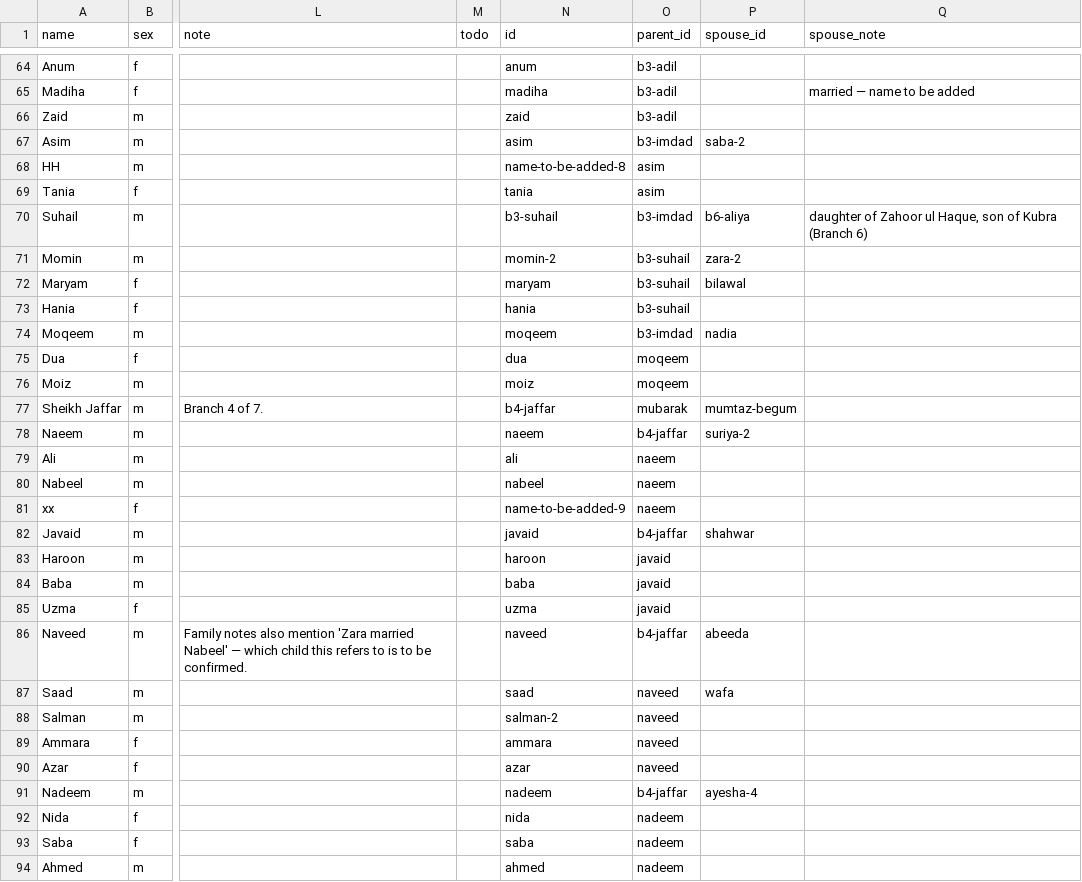
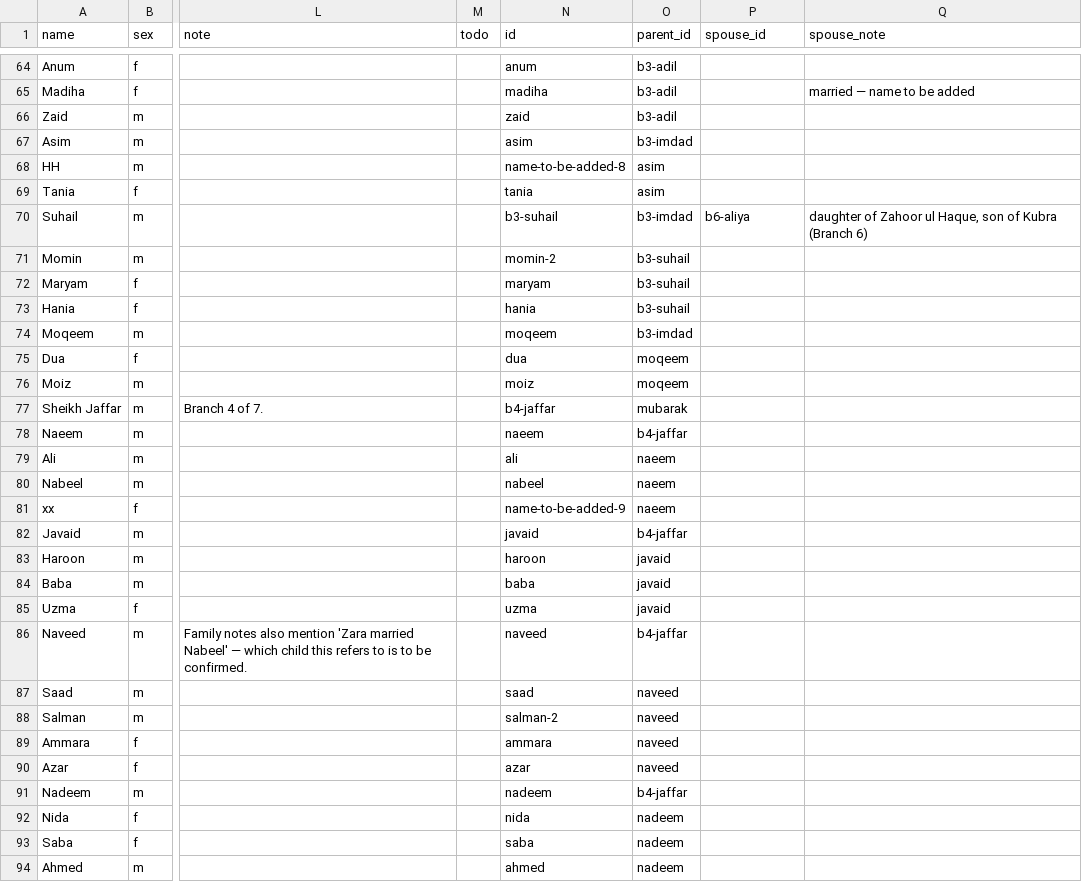
Before and after one commit to FaaizHaque/mubarak-ali-family-archive, a CSV file: people.csv, drawn as a sheet; only a part is shown, gaps mark what is left out; the diff covers the shown part only; the diff names each change by its address in the sheet, - before the commit and + after, or states it on an @@ line.

```diff
--- a/people.csv
+++ b/people.csv
-P67 (spouse_id): saba-2
+P67 (spouse_id): (empty)
-P71 (spouse_id): zara-2
+P71 (spouse_id): (empty)
-P72 (spouse_id): bilawal
+P72 (spouse_id): (empty)
-P74 (spouse_id): nadia
+P74 (spouse_id): (empty)
-P77 (spouse_id): mumtaz-begum
+P77 (spouse_id): (empty)
-P78 (spouse_id): suriya-2
+P78 (spouse_id): (empty)
-P82 (spouse_id): shahwar
+P82 (spouse_id): (empty)
-P86 (spouse_id): abeeda
+P86 (spouse_id): (empty)
-P87 (spouse_id): wafa
+P87 (spouse_id): (empty)
-P91 (spouse_id): ayesha-4
+P91 (spouse_id): (empty)
```
Also changed, not shown: 62 edited cells elsewhere in this file, 5 other files.
